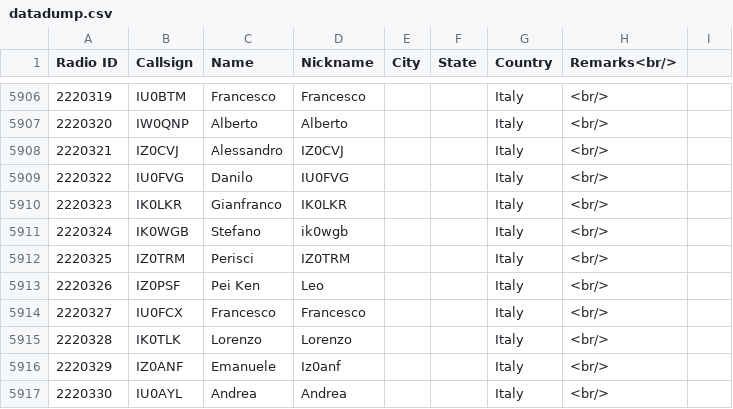
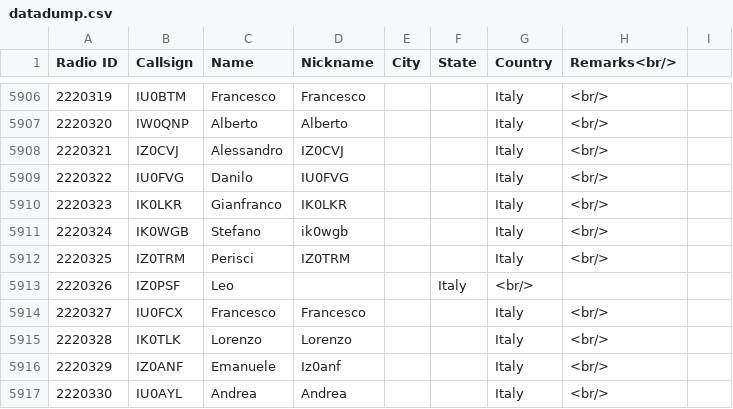
Before and after one commit to IZ0PSF/radioddity_gd-77_Activeclient2.0.5, a CSV file: datadump.csv, drawn as a sheet; only a part is shown, gaps mark what is left out.

Commit message:
Update datadump.csv

```diff
--- a/datadump.csv
+++ b/datadump.csv
@@ -5912,3 +5912,3 @@ Radio ID,Callsign,Name,Nickname,City,State,Country,Remarks<br/>,
 2220325,IZ0TRM,Perisci ,IZ0TRM,,,Italy,<br/>,
-2220326,IZ0PSF,Pei Ken ,Leo,,,Italy,<br/>,
+2220326,IZ0PSF,Leo  ,,,Italy,<br/>,
 2220327,IU0FCX,Francesco ,Francesco,,,Italy,<br/>,
```
